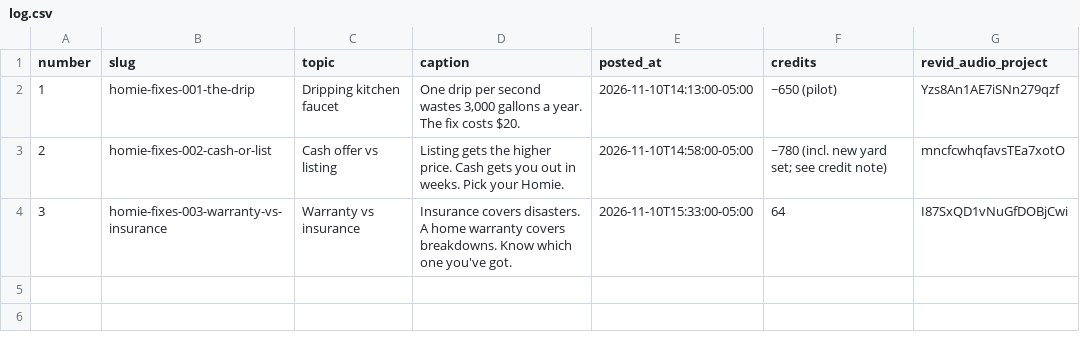
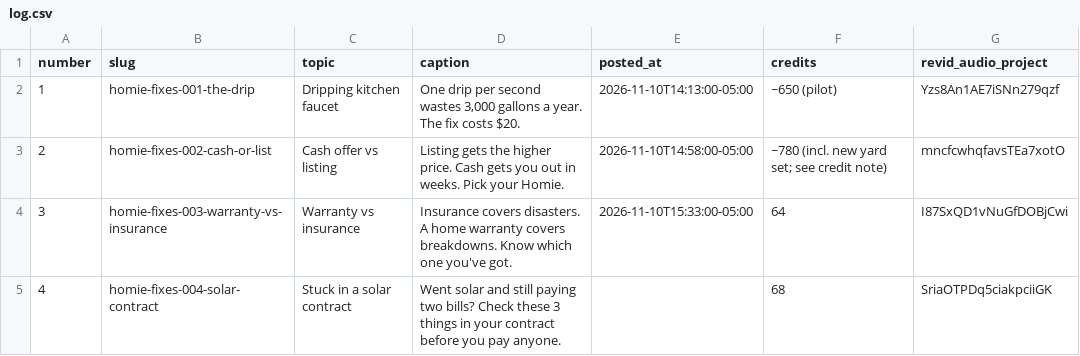
Before and after one commit to maxautomaite2/homie-house-videos, a CSV file: log.csv, drawn as a sheet.

```diff
--- a/log.csv
+++ b/log.csv
@@ -4 +4,2 @@ number,slug,topic,caption,posted_at,credits,revid_audio_project
 3,homie-fixes-003-warranty-vs-insurance,Warranty vs insurance,"Insurance covers disasters. A home warranty covers breakdowns. Know which one you've got.",2026-11-10T15:33:00-05:00,64,I87SxQD1vNuGfDOBjCwi
+4,homie-fixes-004-solar-contract,Stuck in a solar contract,"Went solar and still paying two bills? Check these 3 things in your contract before you pay anyone.",,68,SriaOTPDq5ciakpciiGK
```
Also changed, not shown: 11 other files.
